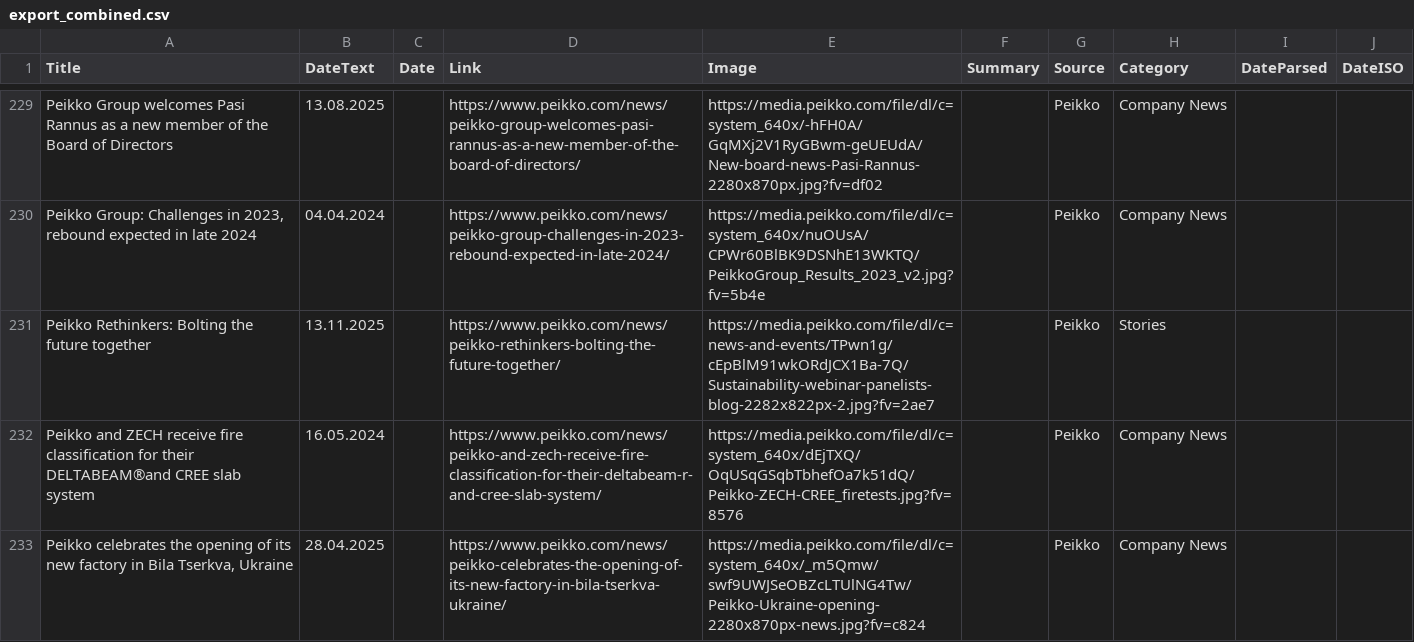
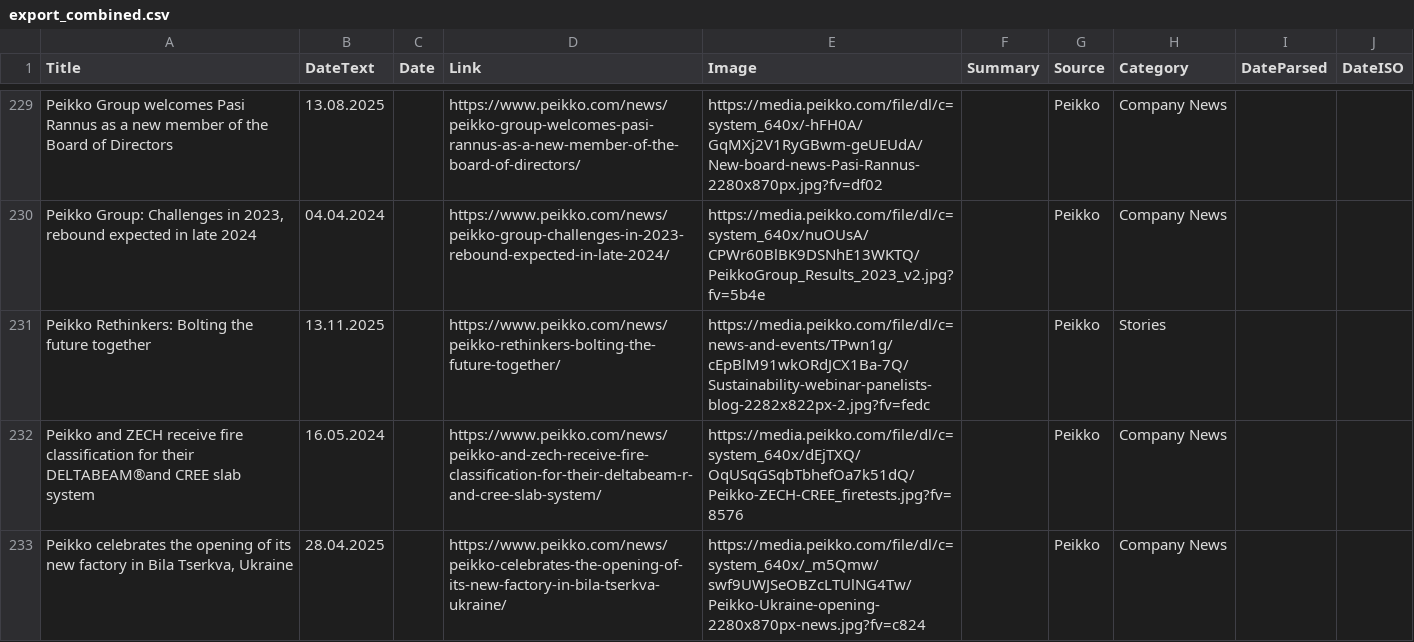
Before and after one commit to passakornDextra/competitorWatch, a CSV file: export_combined.csv, drawn as a sheet; only a part is shown, gaps mark what is left out.

```diff
--- a/export_combined.csv
+++ b/export_combined.csv
@@ -255,3 +255,3 @@ Peikko Group welcomes Pasi Rannus as a new member of the Board of Directors,13.0
 "Peikko Group: Challenges in 2023, rebound expected in late 2024",04.04.2024,,https://www.peikko.com/news/peikko-group-challenges-in-2023-rebound-expected-in-late-2024/,https://media.peikko.com/file/dl/c=system_640x/nuOUsA/CPWr60BlBK9DSNhE13WKTQ/PeikkoGroup_Results_2023_v2.jpg?fv=5b4e,,Peikko,Company News,,
-Peikko Rethinkers: Bolting the future together,13.11.2025,,https://www.peikko.com/news/peikko-rethinkers-bolting-the-future-together/,https://media.peikko.com/file/dl/c=news-and-events/TPwn1g/cEpBlM91wkORdJCX1Ba-7Q/Sustainability-webinar-panelists-blog-2282x822px-2.jpg?fv=2ae7,,Peikko,Stories,,
+Peikko Rethinkers: Bolting the future together,13.11.2025,,https://www.peikko.com/news/peikko-rethinkers-bolting-the-future-together/,https://media.peikko.com/file/dl/c=news-and-events/TPwn1g/cEpBlM91wkORdJCX1Ba-7Q/Sustainability-webinar-panelists-blog-2282x822px-2.jpg?fv=fedc,,Peikko,Stories,,
 Peikko and ZECH receive fire classification for their DELTABEAM®and CREE slab system,16.05.2024,,https://www.peikko.com/news/peikko-and-zech-receive-fire-classification-for-their-deltabeam-r-and-cree-slab-system/,https://media.peikko.com/file/dl/c=system_640x/dEjTXQ/OqUSqGSqbTbhefOa7k51dQ/Peikko-ZECH-CREE_firetests.jpg?fv=8576,,Peikko,Company News,,
```
